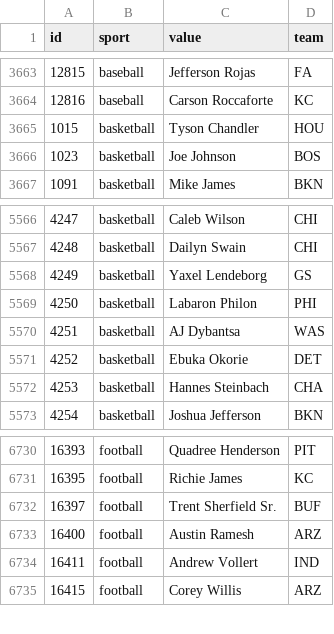
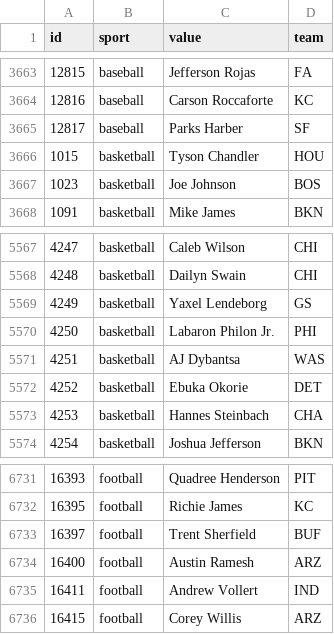
Before and after one commit to StatsVine/data-snapshots, a CSV file: csv/nfc/players-all.csv, drawn as a sheet; only a part is shown, gaps mark what is left out.

```diff
--- a/csv/nfc/players-all.csv
+++ b/csv/nfc/players-all.csv
@@ -3664,2 +3664,3 @@ id,sport,value,team
 12816,baseball,Carson Roccaforte,KC
+12817,baseball,Parks Harber,SF
 1015,basketball,Tyson Chandler,HOU
@@ -5568,3 +5569,3 @@ id,sport,value,team
 4249,basketball,Yaxel Lendeborg,GS
-4250,basketball,Labaron Philon,PHI
+4250,basketball,Labaron Philon Jr.,PHI
 4251,basketball,AJ Dybantsa,WAS
@@ -6731,3 +6732,3 @@ id,sport,value,team
 16395,football,Richie James,KC
-16397,football,Trent Sherfield Sr.,BUF
+16397,football,Trent Sherfield,BUF
 16400,football,Austin Ramesh,ARZ
```
Also changed, not shown: csv/nfc/players-baseball.csv, csv/nfc/players-basketball.csv, 2 other files.
